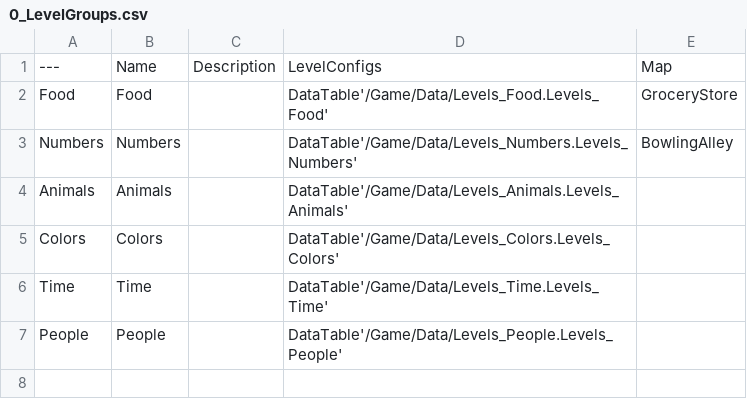
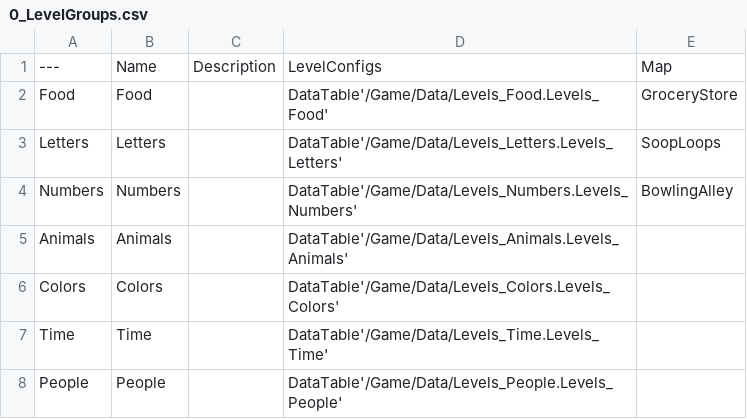
Before and after one commit to domstoppable/VTLearn, a CSV file: Source media/Data/0_LevelGroups.csv, drawn as a sheet.

```diff
--- a/Source media/Data/0_LevelGroups.csv
+++ b/Source media/Data/0_LevelGroups.csv
@@ -2,2 +2,3 @@
 Food,Food,,DataTable'/Game/Data/Levels_Food.Levels_Food',GroceryStore
+Letters,Letters,,DataTable'/Game/Data/Levels_Letters.Levels_Letters',SoopLoops
 Numbers,Numbers,,DataTable'/Game/Data/Levels_Numbers.Levels_Numbers',BowlingAlley
```
Also changed, not shown: 40 other files.
